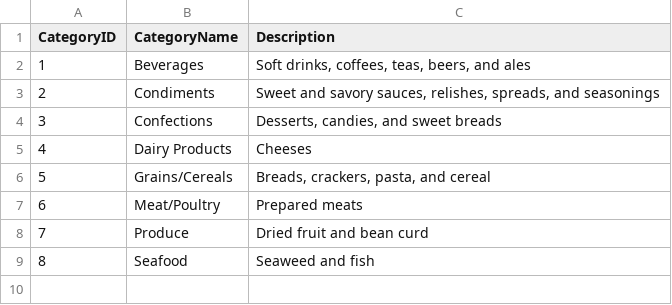
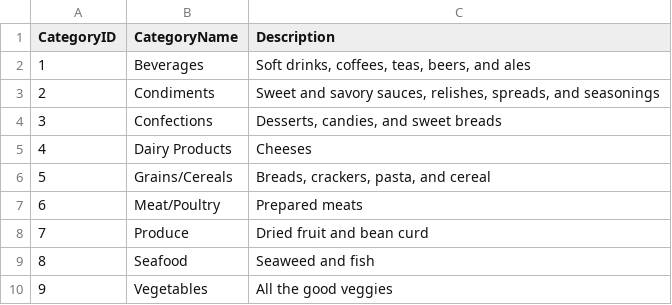
Before and after one commit to lypaz/SQL_retailer, a CSV file: csv/Categories.csv, drawn as a sheet; the diff names each change by its address in the sheet, - before the commit and + after, or states it on an @@ line.

Commit message:
added category

```diff
--- a/csv/Categories.csv
+++ b/csv/Categories.csv
+row 10: 9 | Vegetables | All the good veggies
```
